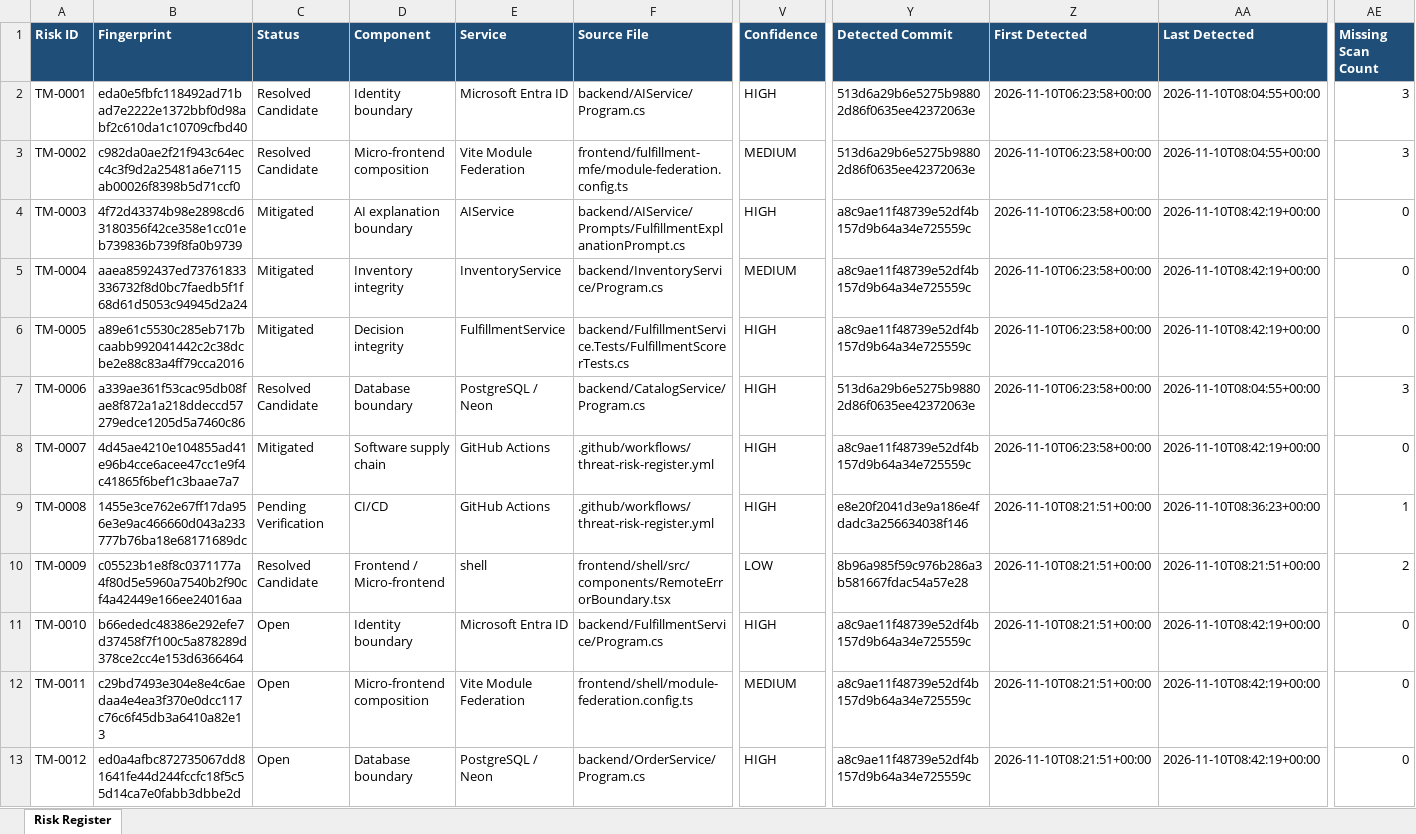
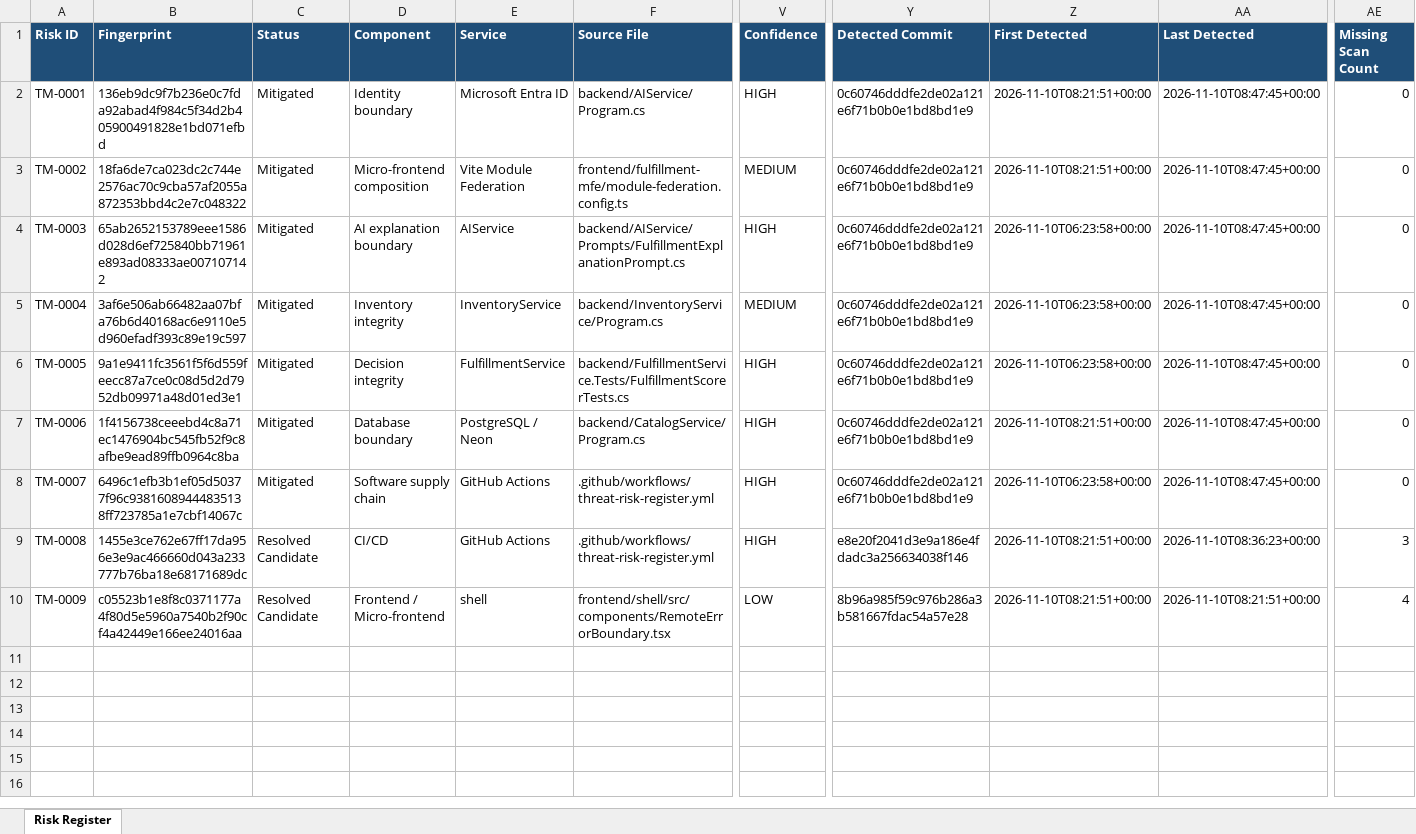
Before and after one commit to PrencyN/Retail, an Excel workbook: docs/security/Threat-Risk-Register.xlsx, sheet Risk Register, drawn as a sheet; only a part is shown, gaps mark what is left out; values as stored, in another font and other column widths than the file's, no borders; conditional formats and table styles not drawn; rows hold the shown columns only; the diff names each change by its address in the sheet, - before the commit and + after, or states it on an @@ line.

Commit message:
fix: stabilize architectural threat identities

```diff
--- a/docs/security/Threat-Risk-Register.xlsx (sheet Risk Register)
+++ b/docs/security/Threat-Risk-Register.xlsx (sheet Risk Register)
-B2 (Fingerprint): eda0e5fbfc118492ad71bad7e2222e1372bbf0d98abf2c610da1c10709cfbd40
+B2 (Fingerprint): 136eb9dc9f7b236e0c7fda92abad4f984c5f34d2b405900491828e1bd071efbd
-C2:C3 (Status): Resolved Candidate
+C2:C3 (Status): Mitigated
-Y2:Y3 (Detected Commit): 513d6a29b6e5275b98802d86f0635ee42372063e
+Y2:Y3 (Detected Commit): 0c60746dddfe2de02a121e6f71b0b0e1bd8bd1e9
-Z2:Z3 (First Detected): 2026-11-10T06:23:58+00:00
+Z2:Z3 (First Detected): 2026-11-10T08:21:51+00:00
-AA2:AA3 (Last Detected): 2026-11-10T08:04:55+00:00
+AA2:AA3 (Last Detected): 2026-11-10T08:47:45+00:00
-AE2:AE3 (Missing Scan Count): 3
+AE2:AE3 (Missing Scan Count): 0
-B3 (Fingerprint): c982da0ae2f21f943c64ecc4c3f9d2a25481a6e7115ab00026f8398b5d71ccf0
+B3 (Fingerprint): 18fa6de7ca023dc2c744e2576ac70c9cba57af2055a872353bbd4c2e7c048322
-B4 (Fingerprint): 4f72d43374b98e2898cd63180356f42ce358e1cc01eb739836b739f8fa0b9739
+B4 (Fingerprint): 65ab2652153789eee1586d028d6ef725840bb71961e893ad08333ae007107142
-Y4:Y6 (Detected Commit): a8c9ae11f48739e52df4b157d9b64a34e725559c
+Y4:Y6 (Detected Commit): 0c60746dddfe2de02a121e6f71b0b0e1bd8bd1e9
-AA4:AA6 (Last Detected): 2026-11-10T08:42:19+00:00
+AA4:AA6 (Last Detected): 2026-11-10T08:47:45+00:00
-B5 (Fingerprint): aaea8592437ed73761833336732f8d0bc7faedb5f1f68d61d5053c94945d2a24
+B5 (Fingerprint): 3af6e506ab66482aa07bfa76b6d40168ac6e9110e5d960efadf393c89e19c597
-B6 (Fingerprint): a89e61c5530c285eb717bcaabb992041442c2c38dcbe2e88c83a4ff79cca2016
+B6 (Fingerprint): 9a1e9411fc3561f5f6d559feecc87a7ce0c08d5d2d7952db09971a48d01ed3e1
-B7 (Fingerprint): a339ae361f53cac95db08fae8f872a1a218ddeccd57279edce1205d5a7460c86
+B7 (Fingerprint): 1f4156738ceeebd4c8a71ec1476904bc545fb52f9c8afbe9ead89ffb0964c8ba
-C7 (Status): Resolved Candidate
+C7 (Status): Mitigated
-Y7 (Detected Commit): 513d6a29b6e5275b98802d86f0635ee42372063e
+Y7 (Detected Commit): 0c60746dddfe2de02a121e6f71b0b0e1bd8bd1e9
-Z7 (First Detected): 2026-11-10T06:23:58+00:00
+Z7 (First Detected): 2026-11-10T08:21:51+00:00
-AA7 (Last Detected): 2026-11-10T08:04:55+00:00
+AA7 (Last Detected): 2026-11-10T08:47:45+00:00
-AE7 (Missing Scan Count): 3
+AE7 (Missing Scan Count): 0
-B8 (Fingerprint): 4d45ae4210e104855ad41e96b4cce6acee47cc1e9f4c41865f6bef1c3baae7a7
+B8 (Fingerprint): 6496c1efb3b1ef05d50377f96c93816089444835138ff723785a1e7cbf14067c
-Y8 (Detected Commit): a8c9ae11f48739e52df4b157d9b64a34e725559c
+Y8 (Detected Commit): 0c60746dddfe2de02a121e6f71b0b0e1bd8bd1e9
-AA8 (Last Detected): 2026-11-10T08:42:19+00:00
+AA8 (Last Detected): 2026-11-10T08:47:45+00:00
-C9 (Status): Pending Verification
+C9 (Status): Resolved Candidate
-AE9 (Missing Scan Count): 1
+AE9 (Missing Scan Count): 3
-AE10 (Missing Scan Count): 2
+AE10 (Missing Scan Count): 4
-row 11: TM-0010 | b66ededc48386e292efe7d37458f7f100c5a878289d378ce2cc4e153d6366464 | Open | Identity boundary | Microsoft Entra ID | backend/FulfillmentService/Program.cs | HIGH | a8c9ae11f48739e52df4b157d9b64a34e725559c | 2026-11-10T08:21:51+00:00 | 2026-11-10T08:42:19+00:00 | 0
-row 12: TM-0011 | c29bd7493e304e8e4c6aedaa4e4ea3f370e0dcc117c76c6f45db3a6410a82e13 | Open | Micro-frontend composition | Vite Module Federation | frontend/shell/module-federation.config.ts | MEDIUM | a8c9ae11f48739e52df4b157d9b64a34e725559c | 2026-11-10T08:21:51+00:00 | 2026-11-10T08:42:19+00:00 | 0
-row 13: TM-0012 | ed0a4afbc872735067dd81641fe44d244fccfc18f5c55d14ca7e0fabb3dbbe2d | Open | Database boundary | PostgreSQL / Neon | backend/OrderService/Program.cs | HIGH | a8c9ae11f48739e52df4b157d9b64a34e725559c | 2026-11-10T08:21:51+00:00 | 2026-11-10T08:42:19+00:00 | 0
```
Also changed, not shown: 1 other file.
